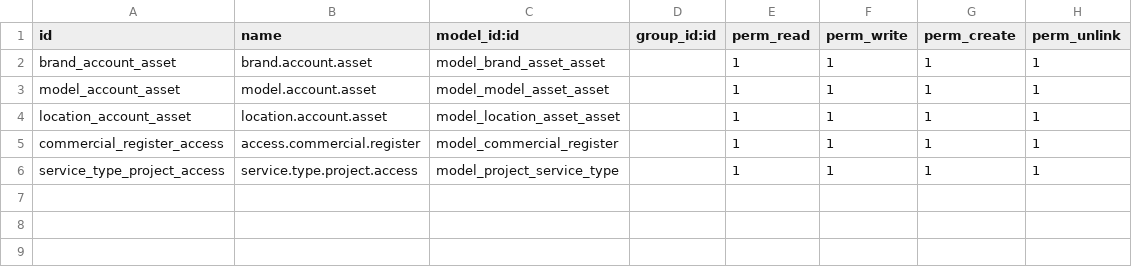
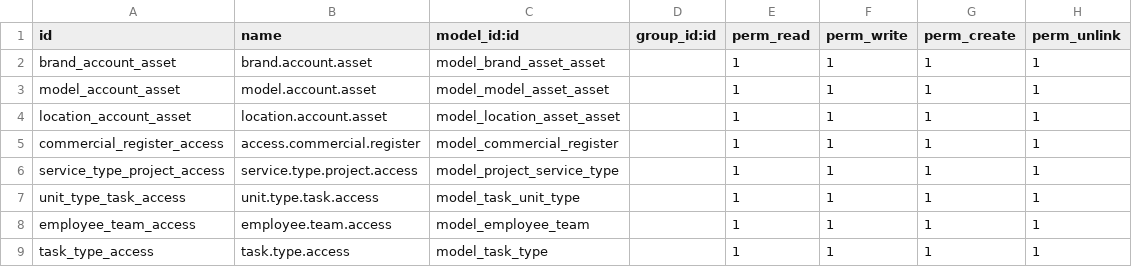
Before and after one commit to ammarhass/custom_addons, a CSV file: nas_company/security/ir.model.access.csv, drawn as a sheet; the diff names each change by its address in the sheet, - before the commit and + after, or states it on an @@ line.

Commit message:
update nas_company module

```diff
--- a/nas_company/security/ir.model.access.csv
+++ b/nas_company/security/ir.model.access.csv
+row 7: unit_type_task_access | unit.type.task.access | model_task_unit_type |  | 1 | 1 | 1 | 1
+row 8: employee_team_access | employee.team.access | model_employee_team |  | 1 | 1 | 1 | 1
+row 9: task_type_access | task.type.access | model_task_type |  | 1 | 1 | 1 | 1
```
Also changed, not shown: 14 other files.
